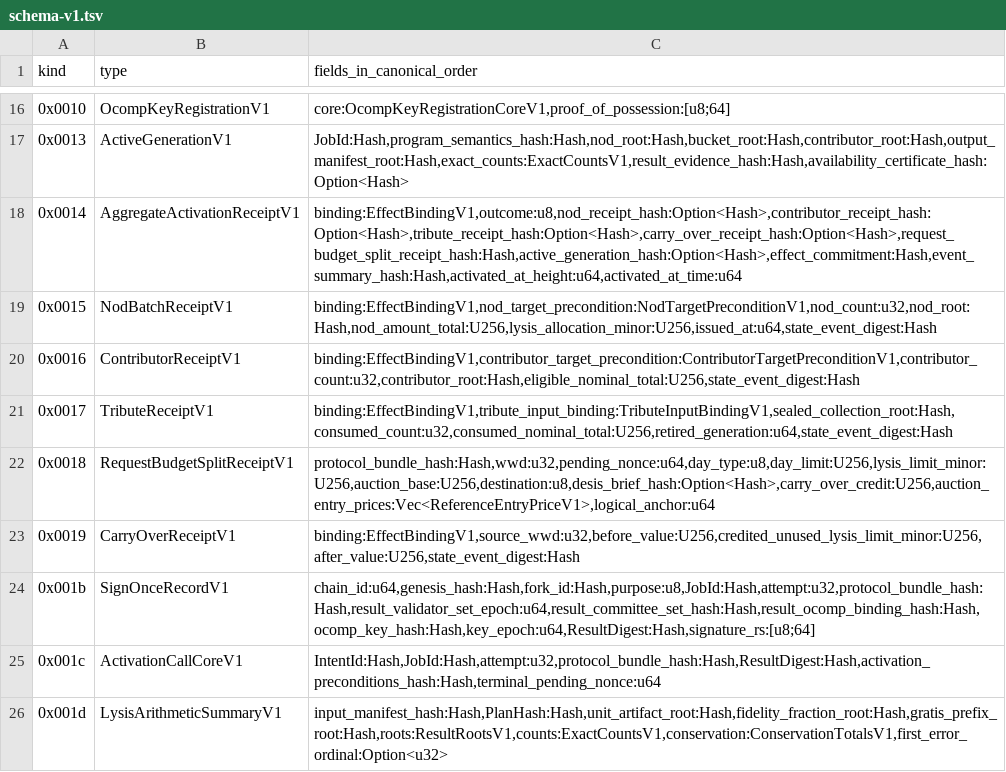
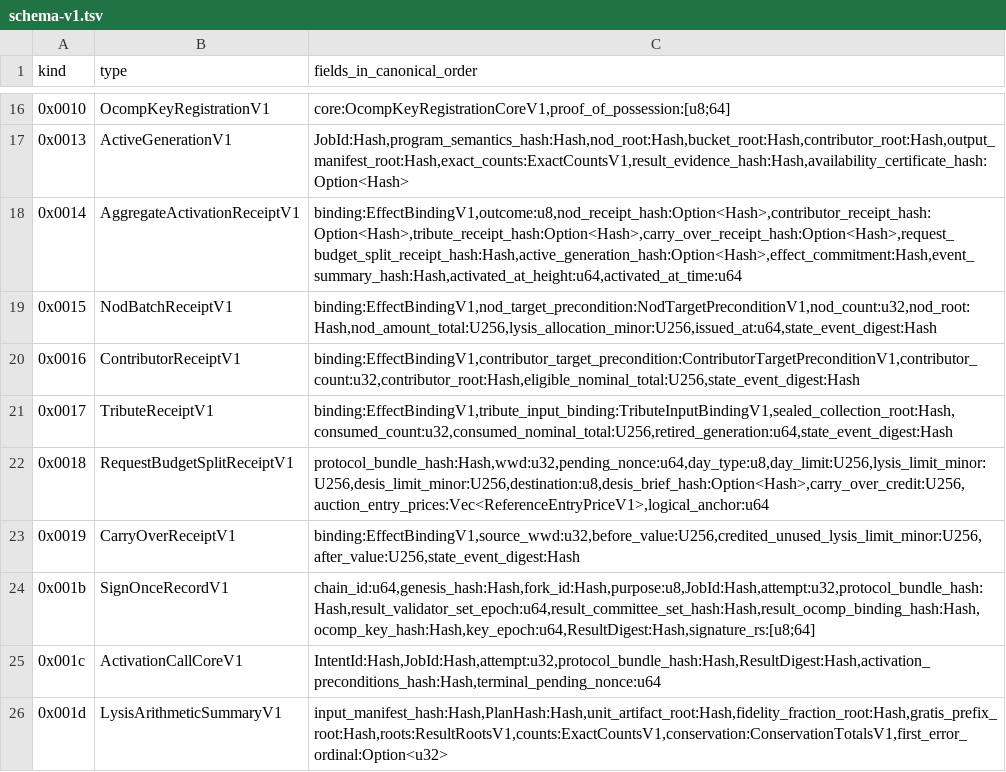
Before and after one commit to outbe/outbe-chain, a TSV file: crates/system/ocomp-protocol/registry/schema-v1.tsv, drawn as a sheet; only a part is shown, gaps mark what is left out.

```diff
--- a/crates/system/ocomp-protocol/registry/schema-v1.tsv
+++ b/crates/system/ocomp-protocol/registry/schema-v1.tsv
@@ -21,3 +21,3 @@ kind	type	fields_in_canonical_order
 0x0017	TributeReceiptV1	binding:EffectBindingV1,tribute_input_binding:TributeInputBindingV1,sealed_collection_root:Hash,consumed_count:u32,consumed_nominal_total:U256,retired_generation:u64,state_event_digest:Hash
-0x0018	RequestBudgetSplitReceiptV1	protocol_bundle_hash:Hash,wwd:u32,pending_nonce:u64,day_type:u8,day_limit:U256,lysis_limit_minor:U256,auction_base:U256,destination:u8,desis_brief_hash:Option<Hash>,carry_over_credit:U256,auction_entry_prices:Vec<ReferenceEntryPriceV1>,logical_anchor:u64
+0x0018	RequestBudgetSplitReceiptV1	protocol_bundle_hash:Hash,wwd:u32,pending_nonce:u64,day_type:u8,day_limit:U256,lysis_limit_minor:U256,desis_limit_minor:U256,destination:u8,desis_brief_hash:Option<Hash>,carry_over_credit:U256,auction_entry_prices:Vec<ReferenceEntryPriceV1>,logical_anchor:u64
 0x0019	CarryOverReceiptV1	binding:EffectBindingV1,source_wwd:u32,before_value:U256,credited_unused_lysis_limit_minor:U256,after_value:U256,state_event_digest:Hash
```
Also changed, not shown: crates/system/ocomp-protocol/registry/preimages-v1.tsv, 43 other files.
